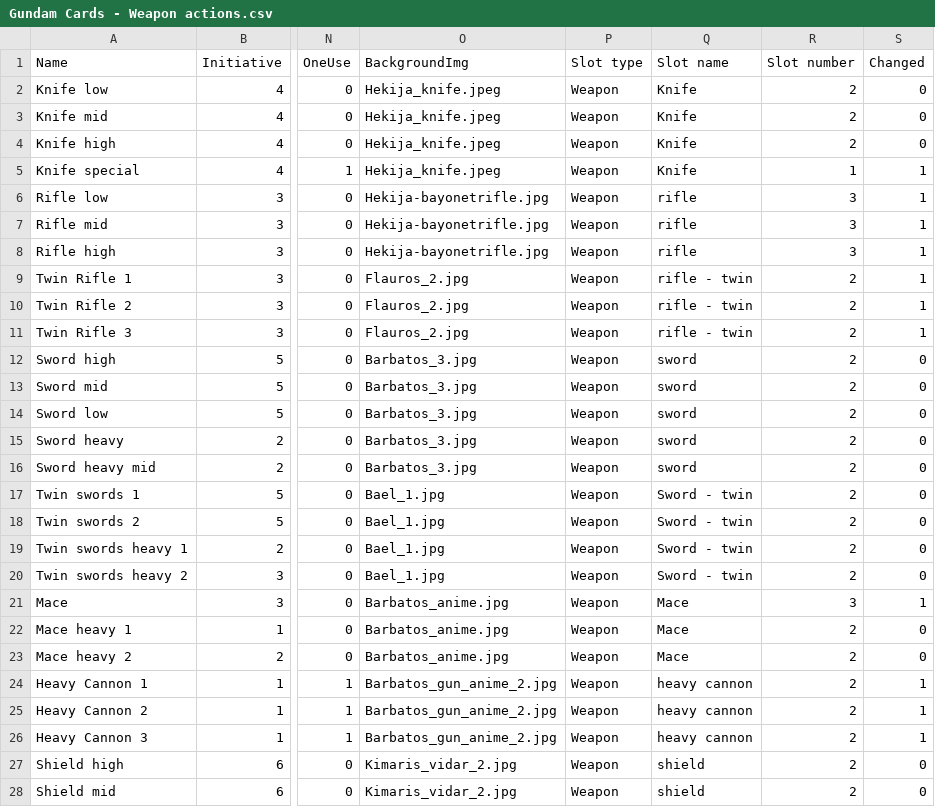
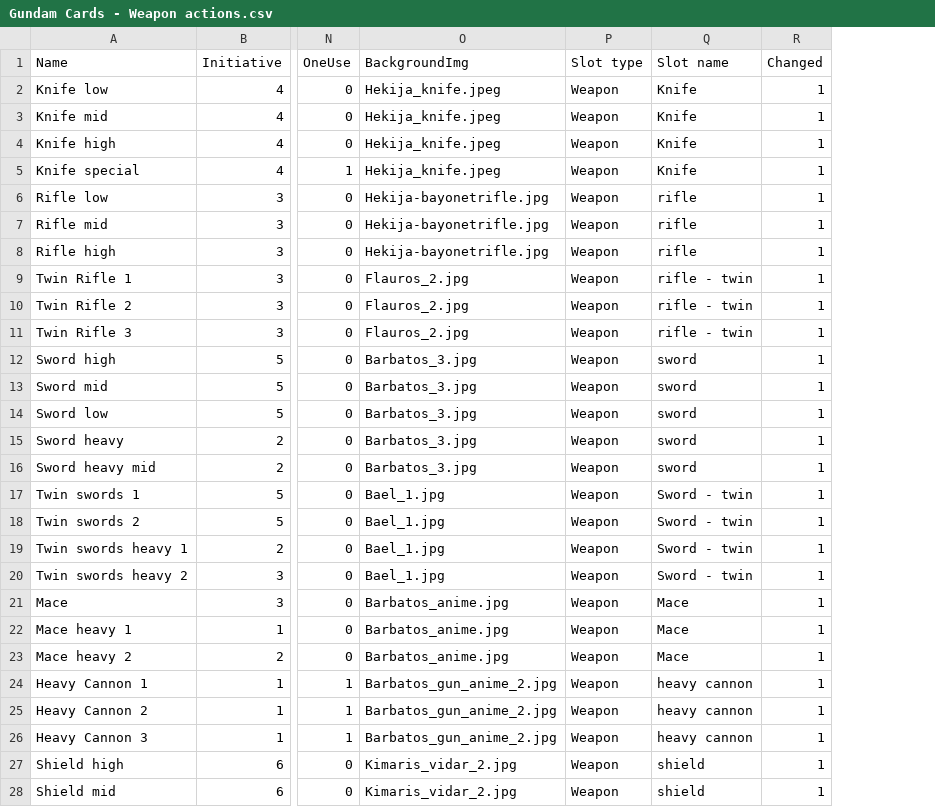
Before and after one commit to thesilencelies/mobileSuitGame, a CSV file: Gundam Cards - Weapon actions.csv, drawn as a sheet; only a part is shown, gaps mark what is left out; removed rows and columns are numbered as before the commit, all else as after; the diff covers the shown part only; the diff names each change by its address in the sheet, - before the commit and + after, or states it on an @@ line.

```diff
--- a/Gundam Cards - Weapon actions.csv
+++ b/Gundam Cards - Weapon actions.csv
-column R (Slot number), rows 2-28: 2 | 2 | 2 | 1 | 3 | 3 | 3 | 2 | 2 | 2 | 2 | 2 | 2 | 2 | 2 | 2 | 2 | 2 | 2 | 3 | 2 | 2 | 2 | 2 | 2 | 2 | 2
-R2:R4 (Changed): 0
+R2:R4 (Changed): 1
-R12:R20 (Changed): 0
+R12:R20 (Changed): 1
-R22:R23 (Changed): 0
+R22:R23 (Changed): 1
-R27:R28 (Changed): 0
+R27:R28 (Changed): 1
```
Also changed, not shown: 24 edited cells elsewhere in this file, Gundam Cards - Default actions.csv, Gundam Cards - Frames.csv, 10 other files.
